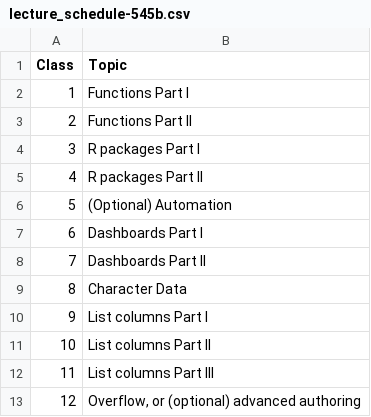
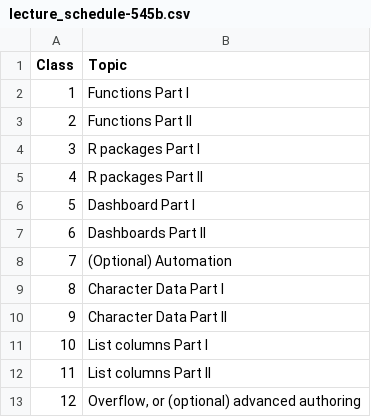
Before and after one commit to UBC-STAT/stat545.stat.ubc.ca, a CSV file: content/lecture_schedule-545b.csv, drawn as a sheet.

Commit message:
Fixed broken dates in Part B syllabus

```diff
--- a/content/lecture_schedule-545b.csv
+++ b/content/lecture_schedule-545b.csv
@@ -5,9 +5,9 @@ Class,Topic
 4,R packages Part II
-5,(Optional) Automation
-6,Dashboards Part I
-7,Dashboards Part II
-8,Character Data
-9,List columns Part I
-10,List columns Part II
-11,List columns Part III
+5,Dashboard Part I
+6,Dashboards Part II
+7,(Optional) Automation
+8,Character Data Part I
+9,Character Data Part II
+10,List columns Part I
+11,List columns Part II
 12,"Overflow, or (optional) advanced authoring"
```
Also changed, not shown: 1 other file.
